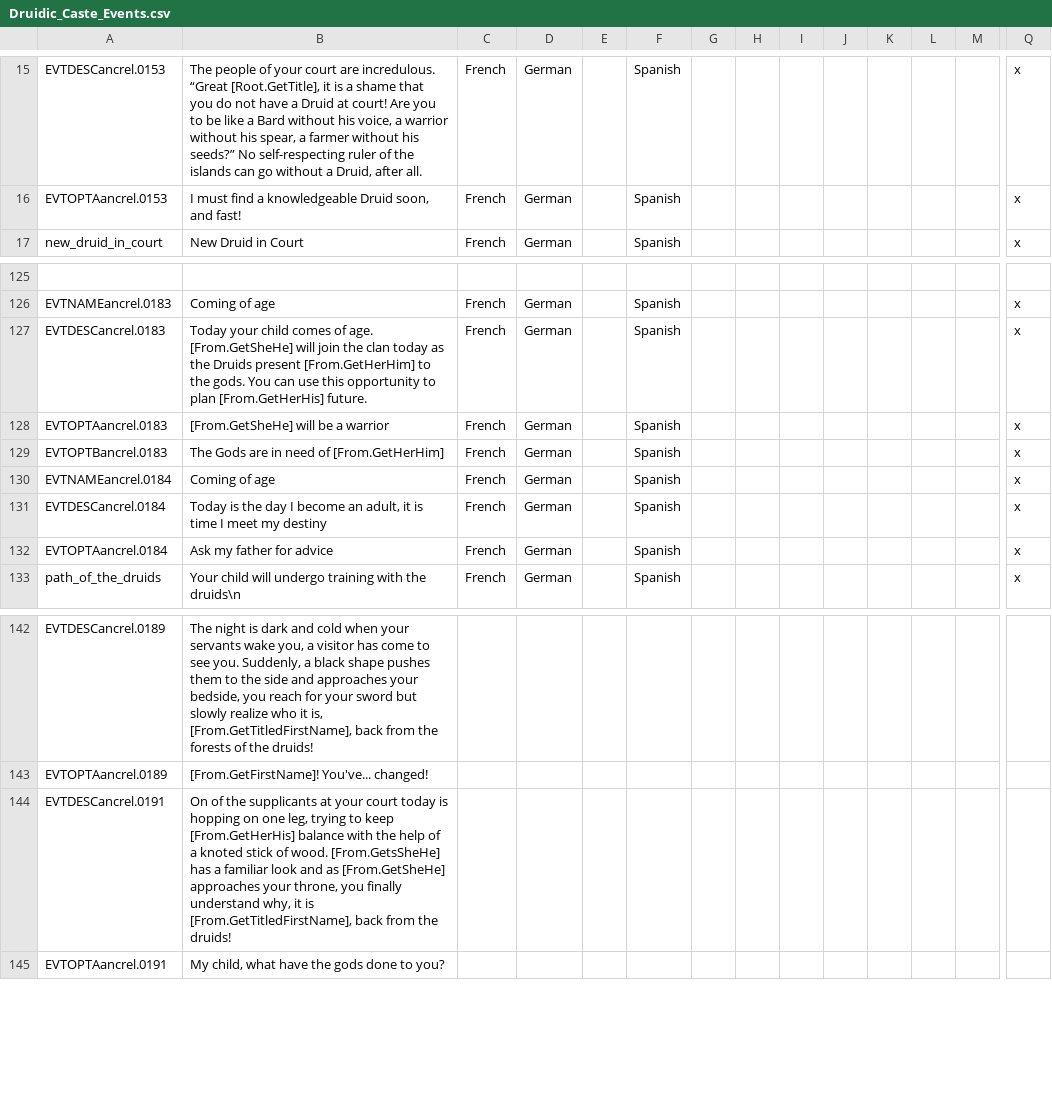
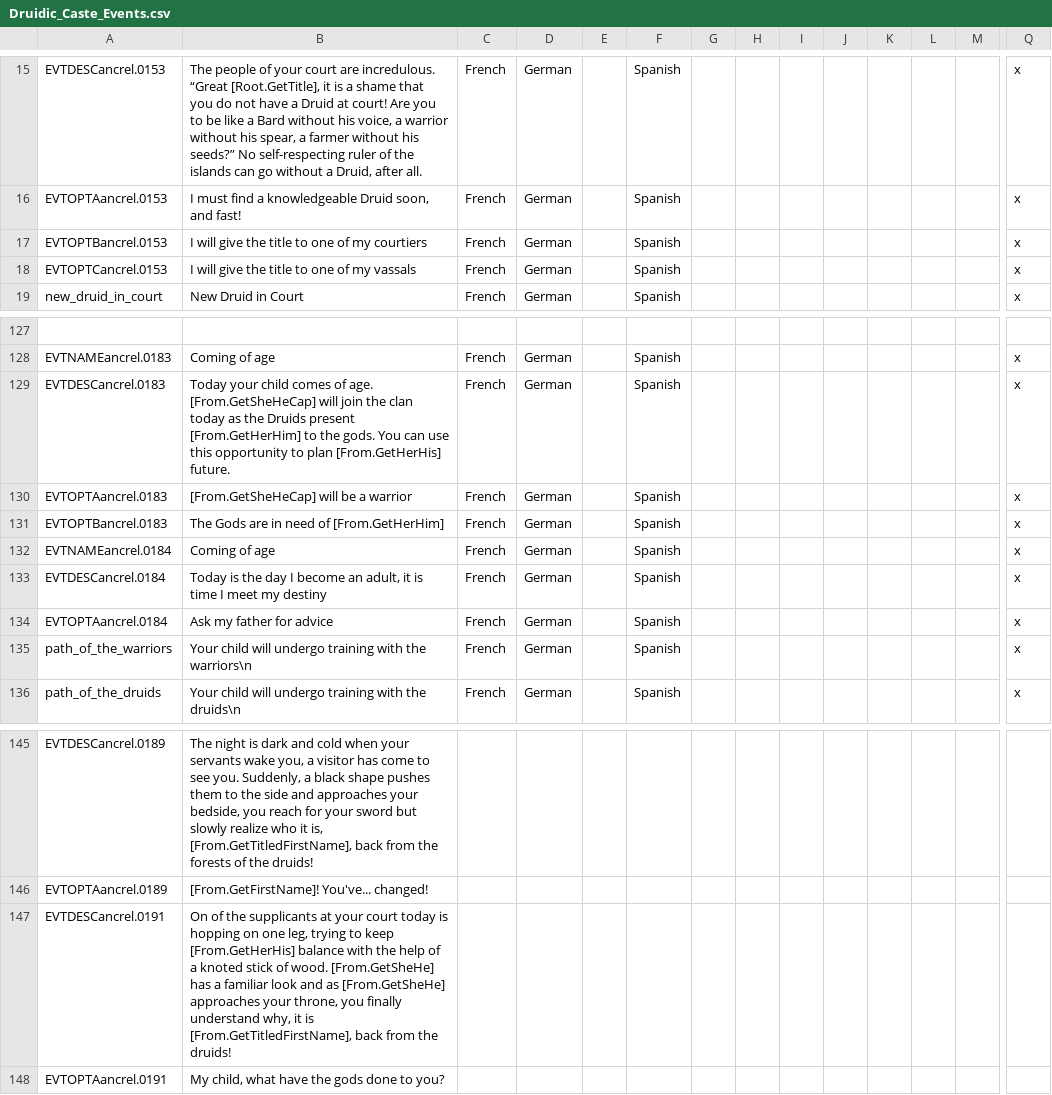
Before and after one commit to Superpat/ancientreligions, a CSV file: AncientReligions/localisation/Druidic_Caste_Events.csv, drawn as a sheet; only a part is shown, gaps mark what is left out; addresses are those after the commit; rows hold the shown columns only; the diff names each change by its address in the sheet, - before the commit and + after, or states it on an @@ line.

```diff
--- a/AncientReligions/localisation/Druidic_Caste_Events.csv
+++ b/AncientReligions/localisation/Druidic_Caste_Events.csv
+row 17: EVTOPTBancrel.0153 | I will give the title to one of my courtiers | French | German |  | Spanish |  |  |  |  |  |  |  | x
+row 18: EVTOPTCancrel.0153 | I will give the title to one of my vassals | French | German |  | Spanish |  |  |  |  |  |  |  | x
-B129: …of age. [From.GetSheHe] will join…
+B129: …of age. [From.GetSheHeCap] will join…
-B130: [From.GetSheHe] will be a warrior
+B130: [From.GetSheHeCap] will be a warrior
+row 135: path_of_the_warriors | Your child will undergo training with the warriors\n | French | German |  | Spanish |  |  |  |  |  |  |  | x
-B147: …of wood. [From.GetsSheHe] has a…
+B147: …of wood. [From.GetSheHe] has a…
```
Also changed, not shown: AncientReligions/localisation/Druidic Holy Order Chains.csv, AncientReligions/localisation/Druidic.csv, 9 other files.
